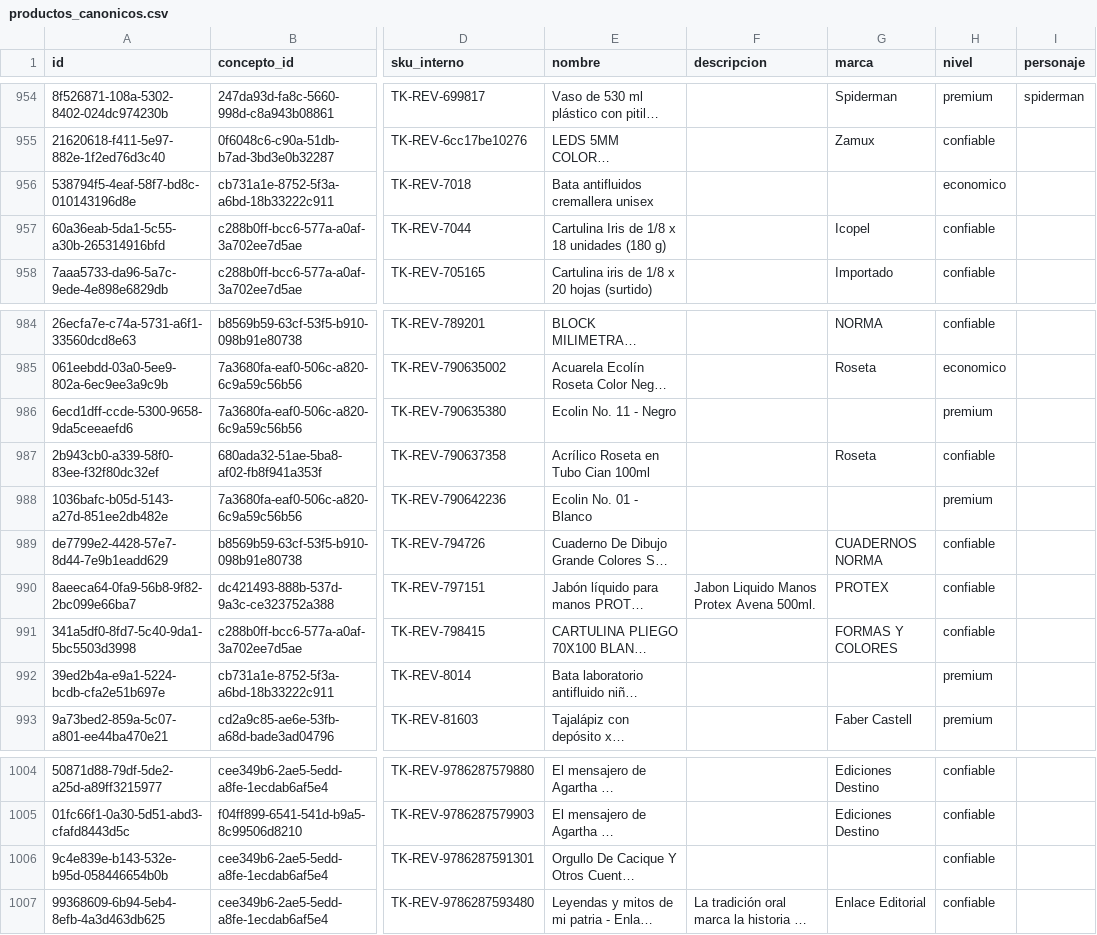
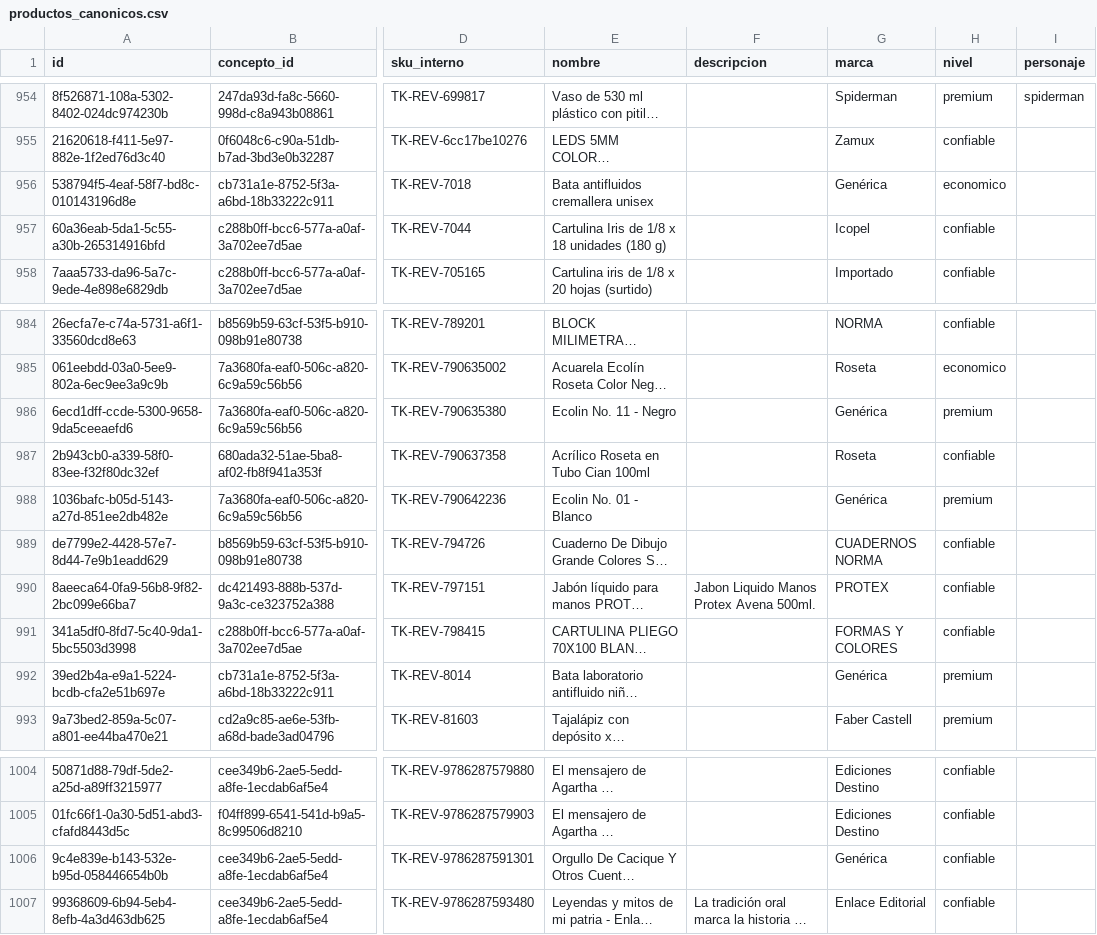
Before and after one commit to Tukit-Col/FINAL, a CSV file: datos/catalogo/productos_canonicos.csv, drawn as a sheet; only a part is shown, gaps mark what is left out; long unchanged cells end in …; the diff names each change by its address in the sheet, - before the commit and + after, or states it on an @@ line.

```diff
--- a/datos/catalogo/productos_canonicos.csv
+++ b/datos/catalogo/productos_canonicos.csv
-G956 (marca): (empty)
+G956 (marca): Genérica
-G986 (marca): (empty)
+G986 (marca): Genérica
-G988 (marca): (empty)
+G988 (marca): Genérica
-G992 (marca): (empty)
+G992 (marca): Genérica
-G1006 (marca): (empty)
+G1006 (marca): Genérica
```
Also changed, not shown: datos/catalogo/procedencia_campos.csv, 1 other file.
